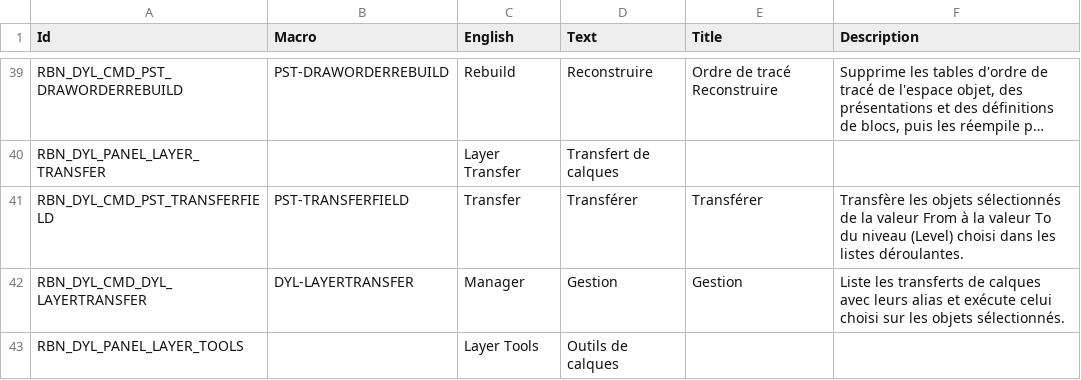
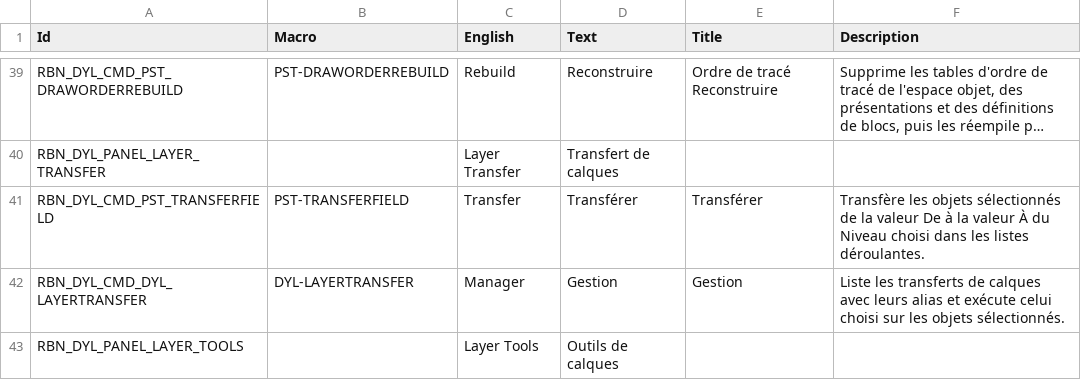
Before and after one commit to samagior/DynALisp.bundle, a CSV file: Contents/Resources/DynALisp.Ribbon.fr.csv, drawn as a sheet; only a part is shown, gaps mark what is left out; long unchanged cells end in …; the diff names each change by its address in the sheet, - before the commit and + after, or states it on an @@ line.

```diff
--- a/Contents/Resources/DynALisp.Ribbon.fr.csv
+++ b/Contents/Resources/DynALisp.Ribbon.fr.csv
-F41 (Description): …la valeur From à la valeur To du niveau (Level) choisi dans…
+F41 (Description): …la valeur De à la valeur À du Niveau choisi dans…
```
Also changed, not shown: Installer/Ribbon/Ribbon.fr.csv, 10 other files.
